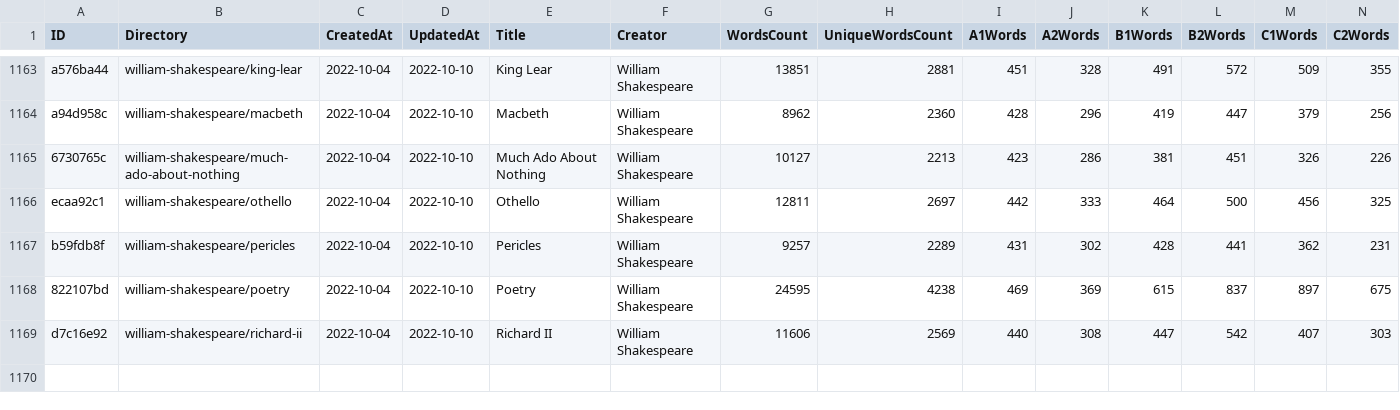
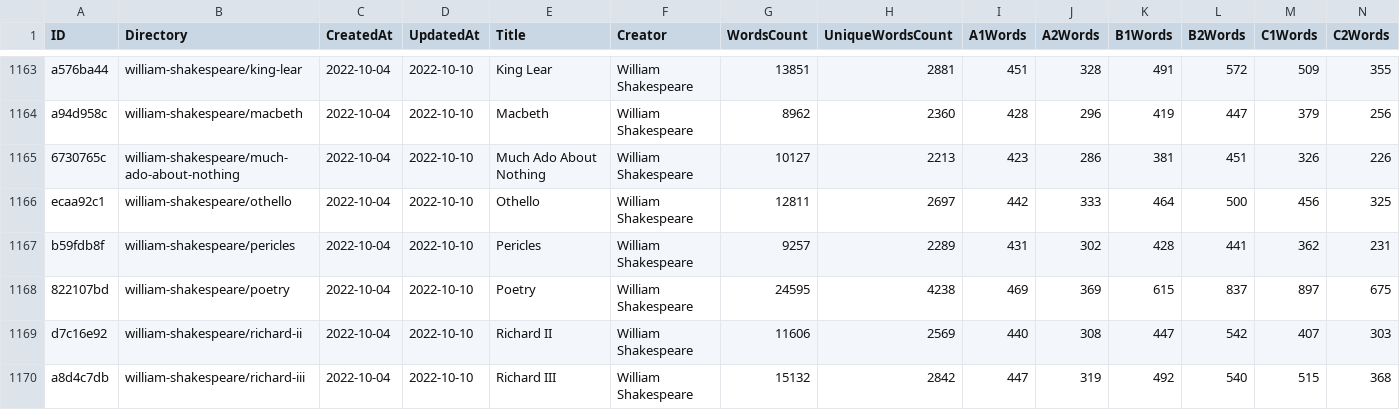
Before and after one commit to zaban-asly/library, a TSV file: index.tsv, drawn as a sheet; only a part is shown, gaps mark what is left out; rows hold the shown columns only; the diff names each change by its address in the sheet, - before the commit and + after, or states it on an @@ line.

Commit message:
Richard III

```diff
--- a/index.tsv
+++ b/index.tsv
+row 1170: a8d4c7db | william-shakespeare/richard-iii | 2022-10-04 | 2022-10-10 | Richard III | William Shakespeare | 15132 | 2842 | 447 | 319 | 492 | 540 | 515 | 368
```
Also changed, not shown: 4 other files.
